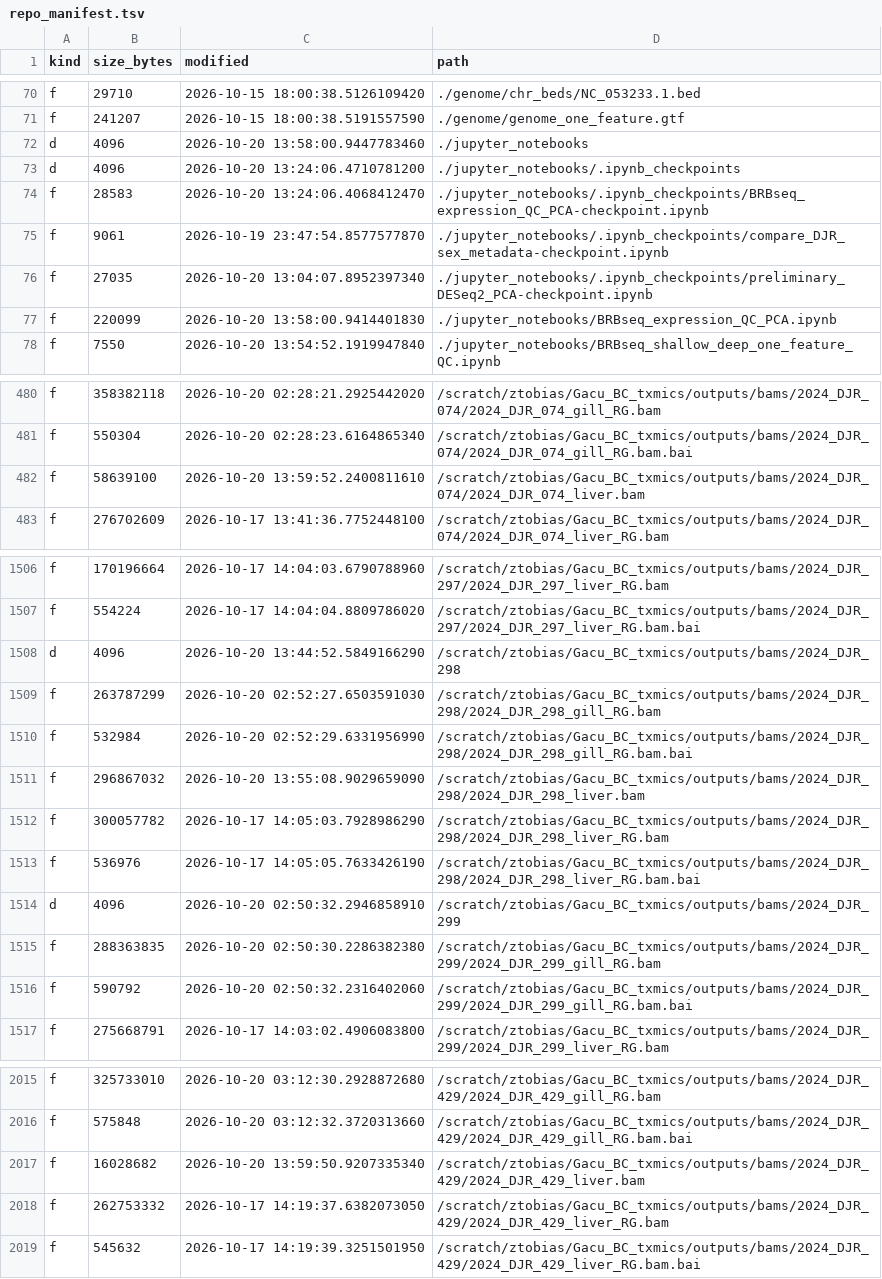
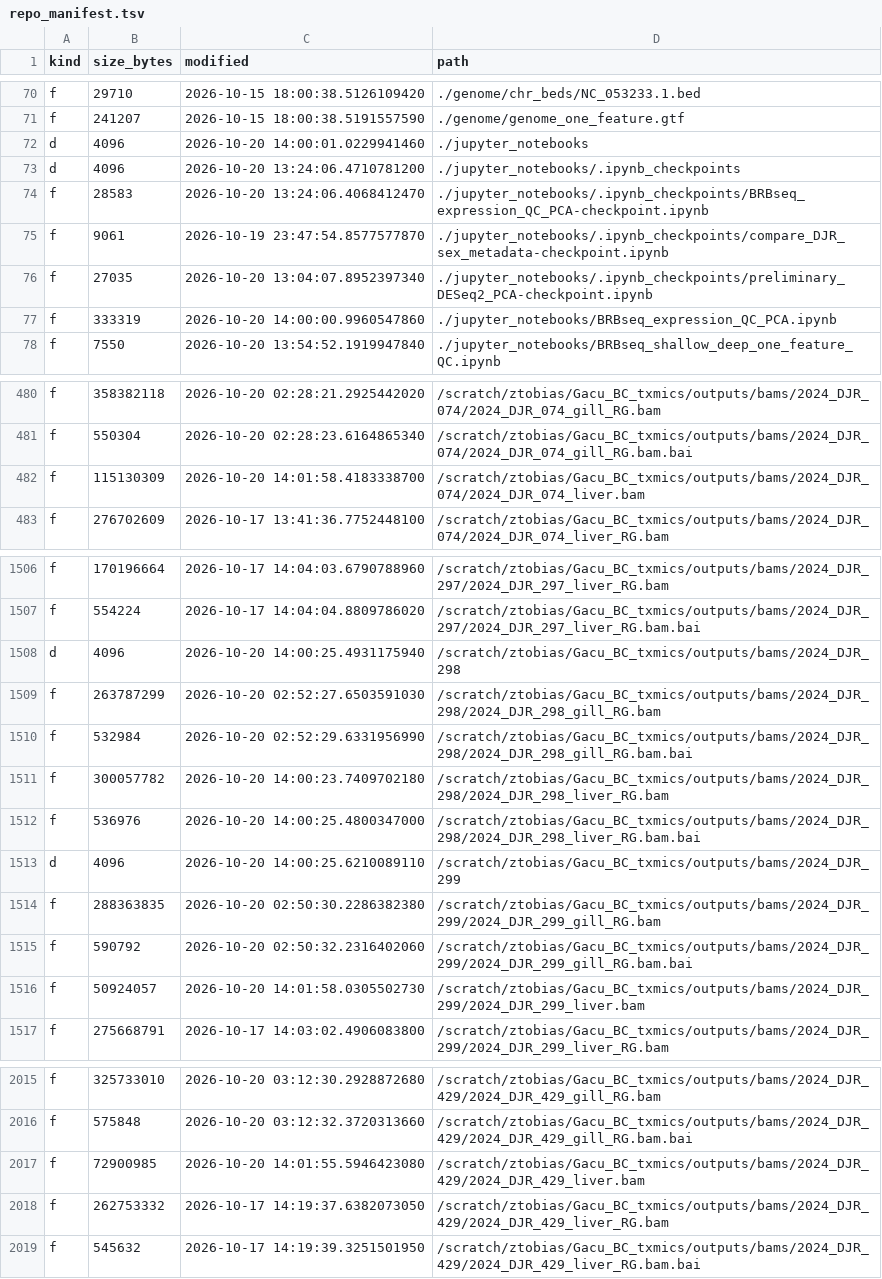
Before and after one commit to zactobias44/Gacu_BC_txmics, a TSV file: .codex_manifest/repo_manifest.tsv, drawn as a sheet; only a part is shown, gaps mark what is left out.

```diff
--- a/.codex_manifest/repo_manifest.tsv
+++ b/.codex_manifest/repo_manifest.tsv
@@ -71,3 +71,3 @@ f	29710	2026-10-15 18:00:38.5126109420	./genome/chr_beds/NC_053233.1.bed
 f	241207	2026-10-15 18:00:38.5191557590	./genome/genome_one_feature.gtf
-d	4096	2026-10-20 13:58:00.9447783460	./jupyter_notebooks
+d	4096	2026-10-20 14:00:01.0229941460	./jupyter_notebooks
 d	4096	2026-10-20 13:24:06.4710781200	./jupyter_notebooks/.ipynb_checkpoints
@@ -76,3 +76,3 @@ f	9061	2026-10-19 23:47:54.8577577870	./jupyter_notebooks/.ipynb_checkpoints/com
 f	27035	2026-10-20 13:04:07.8952397340	./jupyter_notebooks/.ipynb_checkpoints/preliminary_DESeq2_PCA-checkpoint.ipynb
-f	220099	2026-10-20 13:58:00.9414401830	./jupyter_notebooks/BRBseq_expression_QC_PCA.ipynb
+f	333319	2026-10-20 14:00:00.9960547860	./jupyter_notebooks/BRBseq_expression_QC_PCA.ipynb
 f	7550	2026-10-20 13:54:52.1919947840	./jupyter_notebooks/BRBseq_shallow_deep_one_feature_QC.ipynb
@@ -481,3 +481,3 @@ f	358382118	2026-10-20 02:28:21.2925442020	/scratch/ztobias/Gacu_BC_txmics/outpu
 f	550304	2026-10-20 02:28:23.6164865340	/scratch/ztobias/Gacu_BC_txmics/outputs/bams/2024_DJR_074/2024_DJR_074_gill_RG.bam.bai
-f	58639100	2026-10-20 13:59:52.2400811610	/scratch/ztobias/Gacu_BC_txmics/outputs/bams/2024_DJR_074/2024_DJR_074_liver.bam
+f	115130309	2026-10-20 14:01:58.4183338700	/scratch/ztobias/Gacu_BC_txmics/outputs/bams/2024_DJR_074/2024_DJR_074_liver.bam
 f	276702609	2026-10-17 13:41:36.7752448100	/scratch/ztobias/Gacu_BC_txmics/outputs/bams/2024_DJR_074/2024_DJR_074_liver_RG.bam
@@ -1507,11 +1507,11 @@ f	170196664	2026-10-17 14:04:03.6790788960	/scratch/ztobias/Gacu_BC_txmics/outpu
 f	554224	2026-10-17 14:04:04.8809786020	/scratch/ztobias/Gacu_BC_txmics/outputs/bams/2024_DJR_297/2024_DJR_297_liver_RG.bam.bai
-d	4096	2026-10-20 13:44:52.5849166290	/scratch/ztobias/Gacu_BC_txmics/outputs/bams/2024_DJR_298
+d	4096	2026-10-20 14:00:25.4931175940	/scratch/ztobias/Gacu_BC_txmics/outputs/bams/2024_DJR_298
 f	263787299	2026-10-20 02:52:27.6503591030	/scratch/ztobias/Gacu_BC_txmics/outputs/bams/2024_DJR_298/2024_DJR_298_gill_RG.bam
 f	532984	2026-10-20 02:52:29.6331956990	/scratch/ztobias/Gacu_BC_txmics/outputs/bams/2024_DJR_298/2024_DJR_298_gill_RG.bam.bai
-f	296867032	2026-10-20 13:55:08.9029659090	/scratch/ztobias/Gacu_BC_txmics/outputs/bams/2024_DJR_298/2024_DJR_298_liver.bam
-f	300057782	2026-10-17 14:05:03.7928986290	/scratch/ztobias/Gacu_BC_txmics/outputs/bams/2024_DJR_298/2024_DJR_298_liver_RG.bam
-f	536976	2026-10-17 14:05:05.7633426190	/scratch/ztobias/Gacu_BC_txmics/outputs/bams/2024_DJR_298/2024_DJR_298_liver_RG.bam.bai
-d	4096	2026-10-20 02:50:32.2946858910	/scratch/ztobias/Gacu_BC_txmics/outputs/bams/2024_DJR_299
+f	300057782	2026-10-20 14:00:23.7409702180	/scratch/ztobias/Gacu_BC_txmics/outputs/bams/2024_DJR_298/2024_DJR_298_liver_RG.bam
+f	536976	2026-10-20 14:00:25.4800347000	/scratch/ztobias/Gacu_BC_txmics/outputs/bams/2024_DJR_298/2024_DJR_298_liver_RG.bam.bai
+d	4096	2026-10-20 14:00:25.6210089110	/scratch/ztobias/Gacu_BC_txmics/outputs/bams/2024_DJR_299
 f	288363835	2026-10-20 02:50:30.2286382380	/scratch/ztobias/Gacu_BC_txmics/outputs/bams/2024_DJR_299/2024_DJR_299_gill_RG.bam
 f	590792	2026-10-20 02:50:32.2316402060	/scratch/ztobias/Gacu_BC_txmics/outputs/bams/2024_DJR_299/2024_DJR_299_gill_RG.bam.bai
+f	50924057	2026-10-20 14:01:58.0305502730	/scratch/ztobias/Gacu_BC_txmics/outputs/bams/2024_DJR_299/2024_DJR_299_liver.bam
 f	275668791	2026-10-17 14:03:02.4906083800	/scratch/ztobias/Gacu_BC_txmics/outputs/bams/2024_DJR_299/2024_DJR_299_liver_RG.bam
@@ -2016,3 +2016,3 @@ f	325733010	2026-10-20 03:12:30.2928872680	/scratch/ztobias/Gacu_BC_txmics/outpu
 f	575848	2026-10-20 03:12:32.3720313660	/scratch/ztobias/Gacu_BC_txmics/outputs/bams/2024_DJR_429/2024_DJR_429_gill_RG.bam.bai
-f	16028682	2026-10-20 13:59:50.9207335340	/scratch/ztobias/Gacu_BC_txmics/outputs/bams/2024_DJR_429/2024_DJR_429_liver.bam
+f	72900985	2026-10-20 14:01:55.5946423080	/scratch/ztobias/Gacu_BC_txmics/outputs/bams/2024_DJR_429/2024_DJR_429_liver.bam
 f	262753332	2026-10-17 14:19:37.6382073050	/scratch/ztobias/Gacu_BC_txmics/outputs/bams/2024_DJR_429/2024_DJR_429_liver_RG.bam
```
Also changed, not shown: 2 other files.
